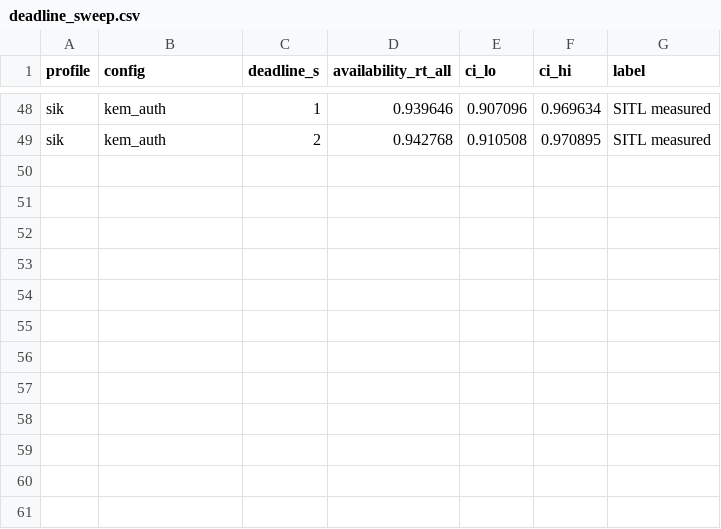
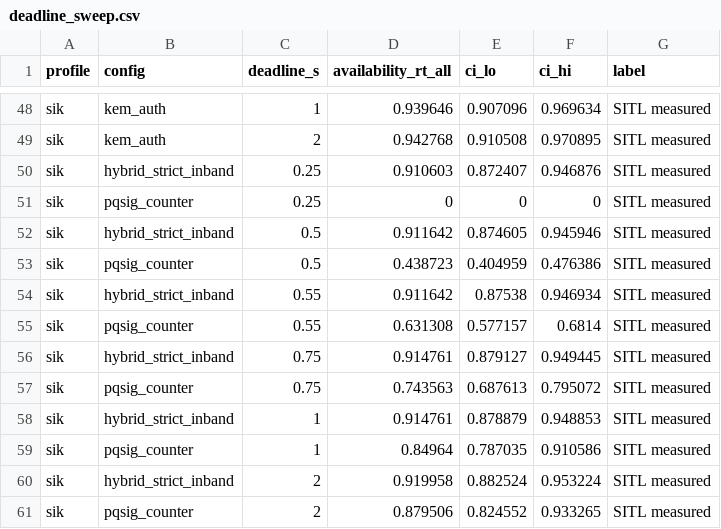
Before and after one commit to hudasol/post-quantum-security, a CSV file: sitl/results_r6/deadline_sweep.csv, drawn as a sheet; only a part is shown, gaps mark what is left out; the diff names each change by its address in the sheet, - before the commit and + after, or states it on an @@ line.

```diff
--- a/sitl/results_r6/deadline_sweep.csv
+++ b/sitl/results_r6/deadline_sweep.csv
+row 50: sik | hybrid_strict_inband | 0.25 | 0.910603 | 0.872407 | 0.946876 | SITL measured
+row 51: sik | pqsig_counter | 0.25 | 0 | 0 | 0 | SITL measured
+row 52: sik | hybrid_strict_inband | 0.5 | 0.911642 | 0.874605 | 0.945946 | SITL measured
+row 53: sik | pqsig_counter | 0.5 | 0.438723 | 0.404959 | 0.476386 | SITL measured
+row 54: sik | hybrid_strict_inband | 0.55 | 0.911642 | 0.87538 | 0.946934 | SITL measured
+row 55: sik | pqsig_counter | 0.55 | 0.631308 | 0.577157 | 0.6814 | SITL measured
+row 56: sik | hybrid_strict_inband | 0.75 | 0.914761 | 0.879127 | 0.949445 | SITL measured
+row 57: sik | pqsig_counter | 0.75 | 0.743563 | 0.687613 | 0.795072 | SITL measured
+row 58: sik | hybrid_strict_inband | 1 | 0.914761 | 0.878879 | 0.948853 | SITL measured
+row 59: sik | pqsig_counter | 1 | 0.84964 | 0.787035 | 0.910586 | SITL measured
+row 60: sik | hybrid_strict_inband | 2 | 0.919958 | 0.882524 | 0.953224 | SITL measured
+row 61: sik | pqsig_counter | 2 | 0.879506 | 0.824552 | 0.933265 | SITL measured
```
Also changed, not shown: sitl/results_r6/comparison.csv, sitl/results_r6/host_compute.csv, 14 other files.
